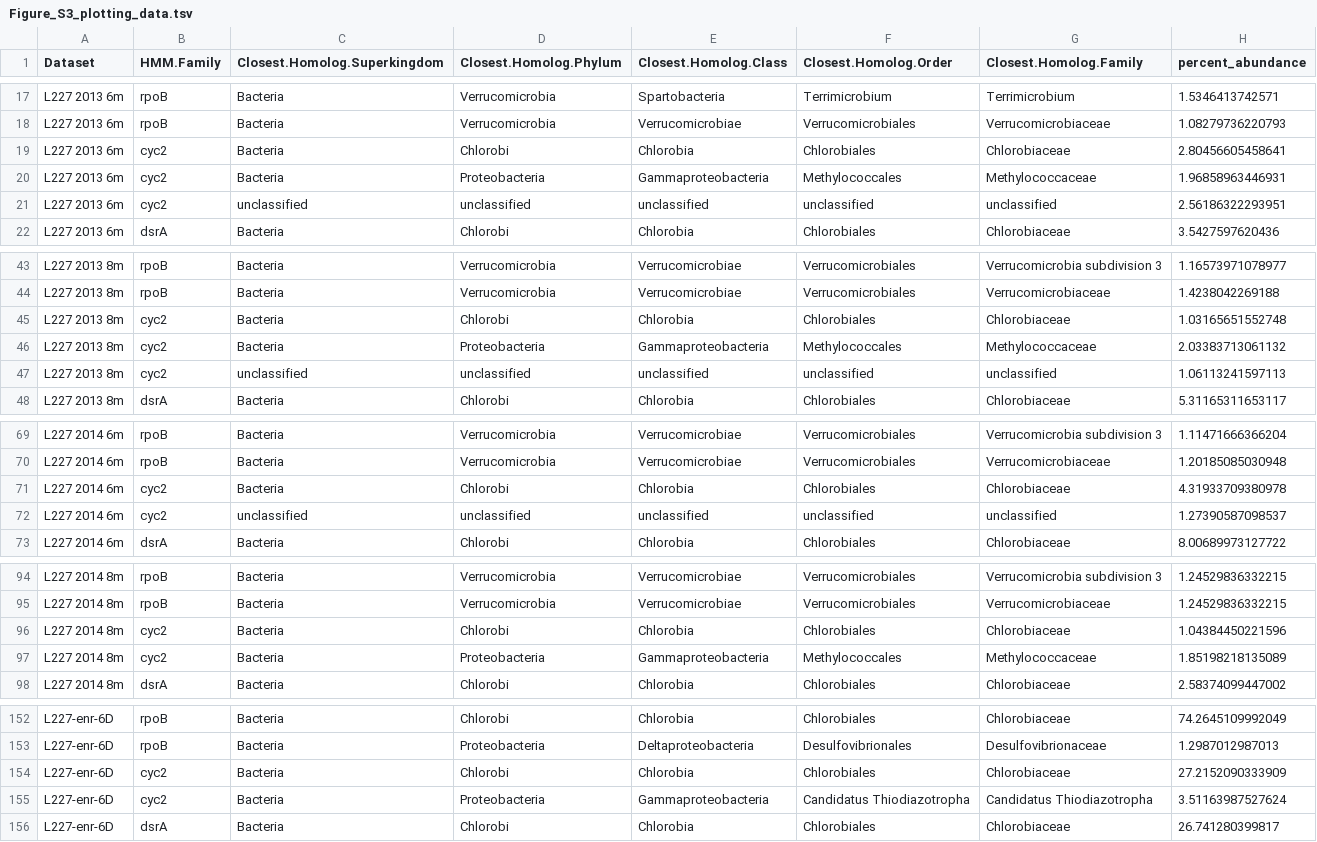
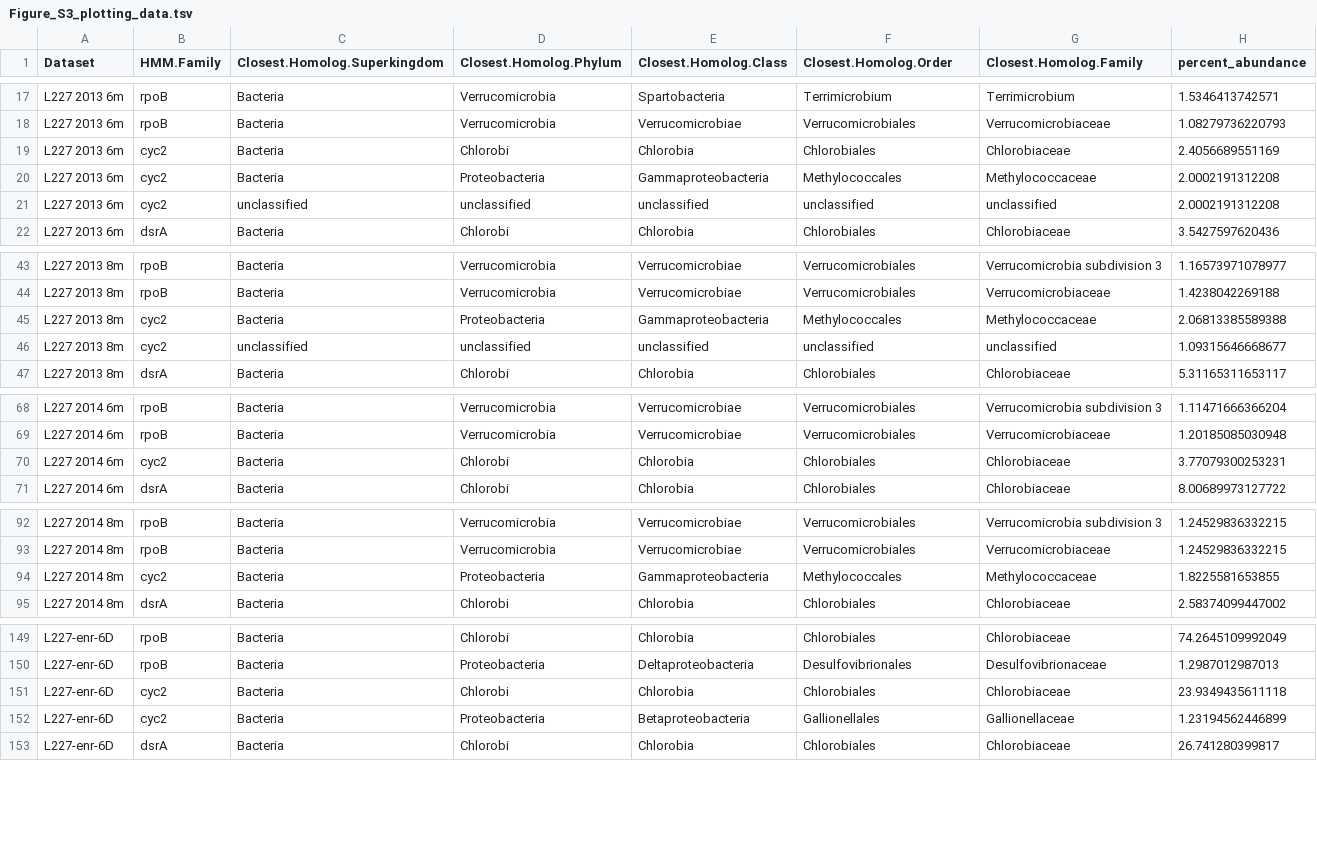
Before and after one commit to jmtsuji/chlorobia-cyc2-genomics, a TSV file: Figure_S3_environmental_abundances_raw_reads/plot/Figure_S3_plotting_data.tsv, drawn as a sheet; only a part is shown, gaps mark what is left out; the diff covers the shown part only.

```diff
--- a/Figure_S3_environmental_abundances_raw_reads/plot/Figure_S3_plotting_data.tsv
+++ b/Figure_S3_environmental_abundances_raw_reads/plot/Figure_S3_plotting_data.tsv
@@ -18,5 +18,5 @@ L227 2013 6m	rpoB	Bacteria	Verrucomicrobia	Spartobacteria	Terrimicrobium	Terrimi
 L227 2013 6m	rpoB	Bacteria	Verrucomicrobia	Verrucomicrobiae	Verrucomicrobiales	Verrucomicrobiaceae	1.08279736220793
-L227 2013 6m	cyc2	Bacteria	Chlorobi	Chlorobia	Chlorobiales	Chlorobiaceae	2.80456605458641
-L227 2013 6m	cyc2	Bacteria	Proteobacteria	Gammaproteobacteria	Methylococcales	Methylococcaceae	1.96858963446931
-L227 2013 6m	cyc2	unclassified	unclassified	unclassified	unclassified	unclassified	2.56186322293951
+L227 2013 6m	cyc2	Bacteria	Chlorobi	Chlorobia	Chlorobiales	Chlorobiaceae	2.4056689551169
+L227 2013 6m	cyc2	Bacteria	Proteobacteria	Gammaproteobacteria	Methylococcales	Methylococcaceae	2.0002191312208
+L227 2013 6m	cyc2	unclassified	unclassified	unclassified	unclassified	unclassified	2.0002191312208
 L227 2013 6m	dsrA	Bacteria	Chlorobi	Chlorobia	Chlorobiales	Chlorobiaceae	3.5427597620436
@@ -44,5 +44,4 @@ L227 2013 8m	rpoB	Bacteria	Verrucomicrobia	Verrucomicrobiae	Verrucomicrobiales	V
 L227 2013 8m	rpoB	Bacteria	Verrucomicrobia	Verrucomicrobiae	Verrucomicrobiales	Verrucomicrobiaceae	1.4238042269188
-L227 2013 8m	cyc2	Bacteria	Chlorobi	Chlorobia	Chlorobiales	Chlorobiaceae	1.03165651552748
-L227 2013 8m	cyc2	Bacteria	Proteobacteria	Gammaproteobacteria	Methylococcales	Methylococcaceae	2.03383713061132
-L227 2013 8m	cyc2	unclassified	unclassified	unclassified	unclassified	unclassified	1.06113241597113
+L227 2013 8m	cyc2	Bacteria	Proteobacteria	Gammaproteobacteria	Methylococcales	Methylococcaceae	2.06813385589388
+L227 2013 8m	cyc2	unclassified	unclassified	unclassified	unclassified	unclassified	1.09315646668677
 L227 2013 8m	dsrA	Bacteria	Chlorobi	Chlorobia	Chlorobiales	Chlorobiaceae	5.31165311653117
@@ -70,4 +69,3 @@ L227 2014 6m	rpoB	Bacteria	Verrucomicrobia	Verrucomicrobiae	Verrucomicrobiales	V
 L227 2014 6m	rpoB	Bacteria	Verrucomicrobia	Verrucomicrobiae	Verrucomicrobiales	Verrucomicrobiaceae	1.20185085030948
-L227 2014 6m	cyc2	Bacteria	Chlorobi	Chlorobia	Chlorobiales	Chlorobiaceae	4.31933709380978
-L227 2014 6m	cyc2	unclassified	unclassified	unclassified	unclassified	unclassified	1.27390587098537
+L227 2014 6m	cyc2	Bacteria	Chlorobi	Chlorobia	Chlorobiales	Chlorobiaceae	3.77079300253231
 L227 2014 6m	dsrA	Bacteria	Chlorobi	Chlorobia	Chlorobiales	Chlorobiaceae	8.00689973127722
@@ -95,4 +93,3 @@ L227 2014 8m	rpoB	Bacteria	Verrucomicrobia	Verrucomicrobiae	Verrucomicrobiales	V
 L227 2014 8m	rpoB	Bacteria	Verrucomicrobia	Verrucomicrobiae	Verrucomicrobiales	Verrucomicrobiaceae	1.24529836332215
-L227 2014 8m	cyc2	Bacteria	Chlorobi	Chlorobia	Chlorobiales	Chlorobiaceae	1.04384450221596
-L227 2014 8m	cyc2	Bacteria	Proteobacteria	Gammaproteobacteria	Methylococcales	Methylococcaceae	1.85198218135089
+L227 2014 8m	cyc2	Bacteria	Proteobacteria	Gammaproteobacteria	Methylococcales	Methylococcaceae	1.8225581653855
 L227 2014 8m	dsrA	Bacteria	Chlorobi	Chlorobia	Chlorobiales	Chlorobiaceae	2.58374099447002
@@ -153,4 +150,4 @@ L227-enr-6D	rpoB	Bacteria	Chlorobi	Chlorobia	Chlorobiales	Chlorobiaceae	74.26451
 L227-enr-6D	rpoB	Bacteria	Proteobacteria	Deltaproteobacteria	Desulfovibrionales	Desulfovibrionaceae	1.2987012987013
-L227-enr-6D	cyc2	Bacteria	Chlorobi	Chlorobia	Chlorobiales	Chlorobiaceae	27.2152090333909
-L227-enr-6D	cyc2	Bacteria	Proteobacteria	Gammaproteobacteria	Candidatus Thiodiazotropha	Candidatus Thiodiazotropha	3.51163987527624
+L227-enr-6D	cyc2	Bacteria	Chlorobi	Chlorobia	Chlorobiales	Chlorobiaceae	23.9349435611118
+L227-enr-6D	cyc2	Bacteria	Proteobacteria	Betaproteobacteria	Gallionellales	Gallionellaceae	1.23194562446899
 L227-enr-6D	dsrA	Bacteria	Chlorobi	Chlorobia	Chlorobiales	Chlorobiaceae	26.741280399817
```
Also changed, not shown: 3 edited cells elsewhere in this file, Figure_S3_environmental_abundances_raw_reads/plot/Figure_S3_0.5percent_for_reference_plotting_data.tsv, 4 other files.
